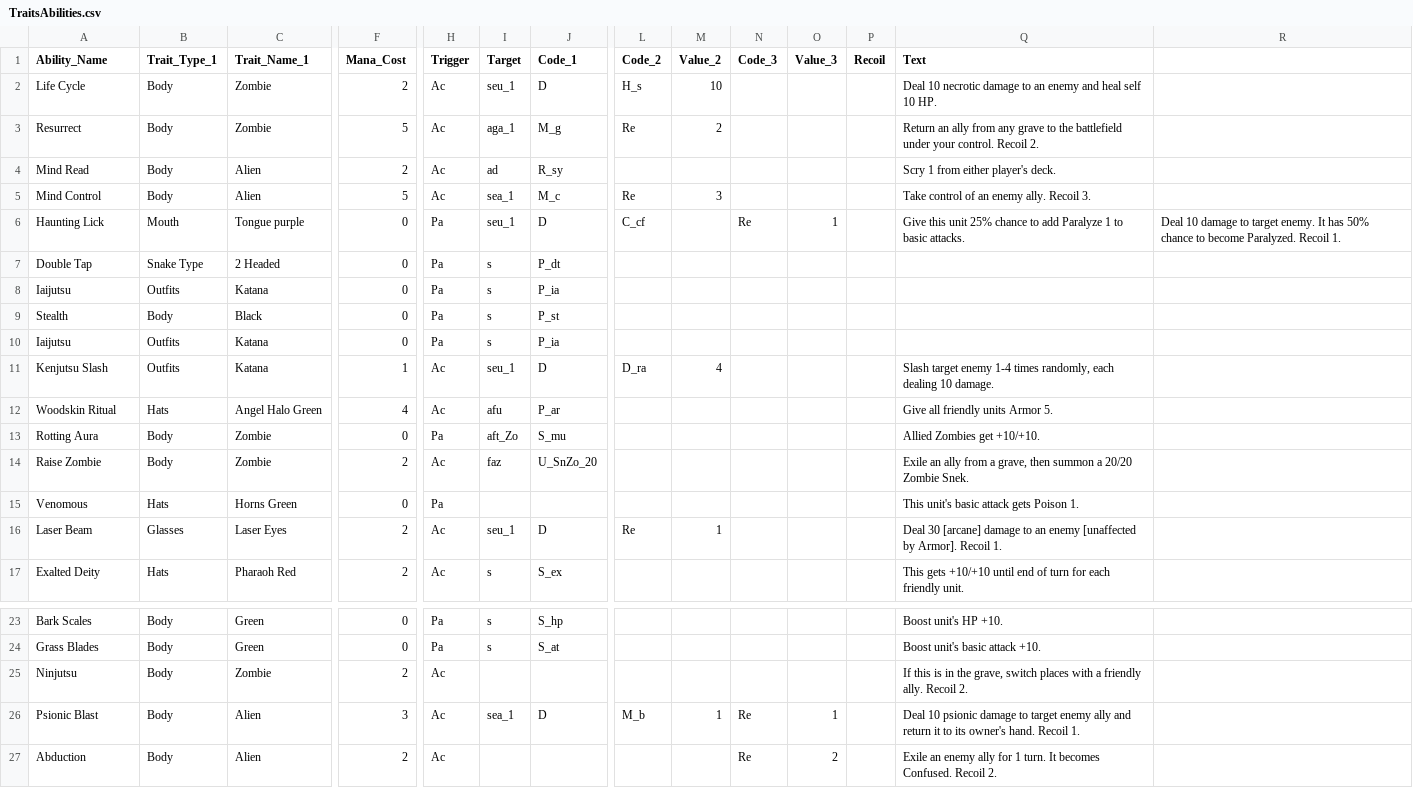
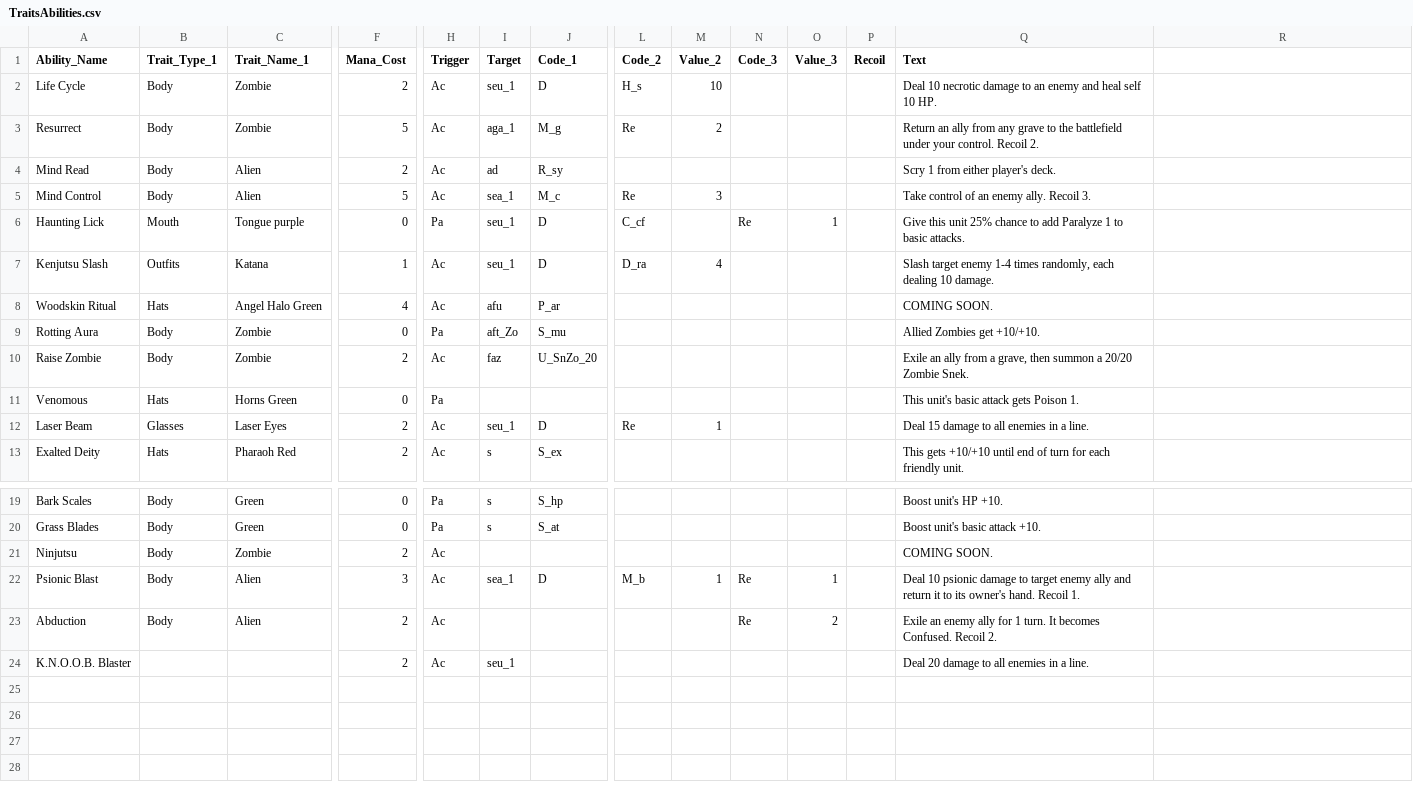
Before and after one commit to lvcsantos/play-SoulGate, a CSV file: html5game/TraitsAbilities.csv, drawn as a sheet; only a part is shown, gaps mark what is left out; removed rows and columns are numbered as before the commit, all else as after; rows hold the shown columns only; the diff names each change by its address in the sheet, - before the commit and + after, or states it on an @@ line.

```diff
--- a/html5game/TraitsAbilities.csv
+++ b/html5game/TraitsAbilities.csv
-R6: Deal 10 damage to target enemy. It has 50% chance to become Paralyzed. Recoil 1.
+R6: (empty)
-row 7: Double Tap | Snake Type | 2 Headed | 0 | Pa | s | P_dt
-row 8: Iaijutsu | Outfits | Katana | 0 | Pa | s | P_ia
-row 9: Stealth | Body | Black | 0 | Pa | s | P_st
-row 10: Iaijutsu | Outfits | Katana | 0 | Pa | s | P_ia
-Q8 (Text): Give all friendly units Armor 5.
+Q8 (Text): COMING SOON.
-Q12 (Text): Deal 30 [arcane] damage to an enemy [unaffected by Armor]. Recoil 1.
+Q12 (Text): Deal 15 damage to all enemies in a line.
-Q21 (Text): If this is in the grave, switch places with a friendly ally. Recoil 2.
+Q21 (Text): COMING SOON.
+row 24: K.N.O.O.B. Blaster |  |  | 2 | Ac | seu_1 |  |  |  |  |  |  | Deal 20 damage to all enemies in a line.
```
Also changed, not shown: html5game/Cards.csv, 20 other files.
